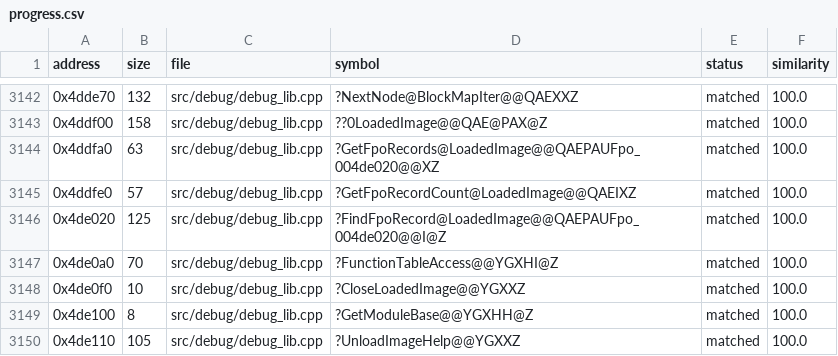
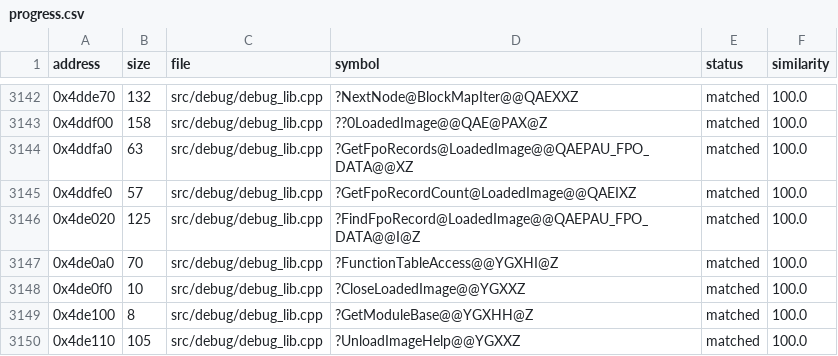
Before and after one commit to HectorBailey/byte-tactics, a CSV file: data/progress.csv, drawn as a sheet; only a part is shown, gaps mark what is left out.

Commit message:
Refactor: Use FPO_DATA for the image frame records

```diff
--- a/data/progress.csv
+++ b/data/progress.csv
@@ -3143,5 +3143,5 @@ address,size,file,symbol,status,similarity
 0x4ddf00,158,src/debug/debug_lib.cpp,??0LoadedImage@@QAE@PAX@Z,matched,100.0
-0x4ddfa0,63,src/debug/debug_lib.cpp,?GetFpoRecords@LoadedImage@@QAEPAUFpo_004de020@@XZ,matched,100.0
+0x4ddfa0,63,src/debug/debug_lib.cpp,?GetFpoRecords@LoadedImage@@QAEPAU_FPO_DATA@@XZ,matched,100.0
 0x4ddfe0,57,src/debug/debug_lib.cpp,?GetFpoRecordCount@LoadedImage@@QAEIXZ,matched,100.0
-0x4de020,125,src/debug/debug_lib.cpp,?FindFpoRecord@LoadedImage@@QAEPAUFpo_004de020@@I@Z,matched,100.0
+0x4de020,125,src/debug/debug_lib.cpp,?FindFpoRecord@LoadedImage@@QAEPAU_FPO_DATA@@I@Z,matched,100.0
 0x4de0a0,70,src/debug/debug_lib.cpp,?FunctionTableAccess@@YGXHI@Z,matched,100.0
```
Also changed, not shown: 1 other file.
